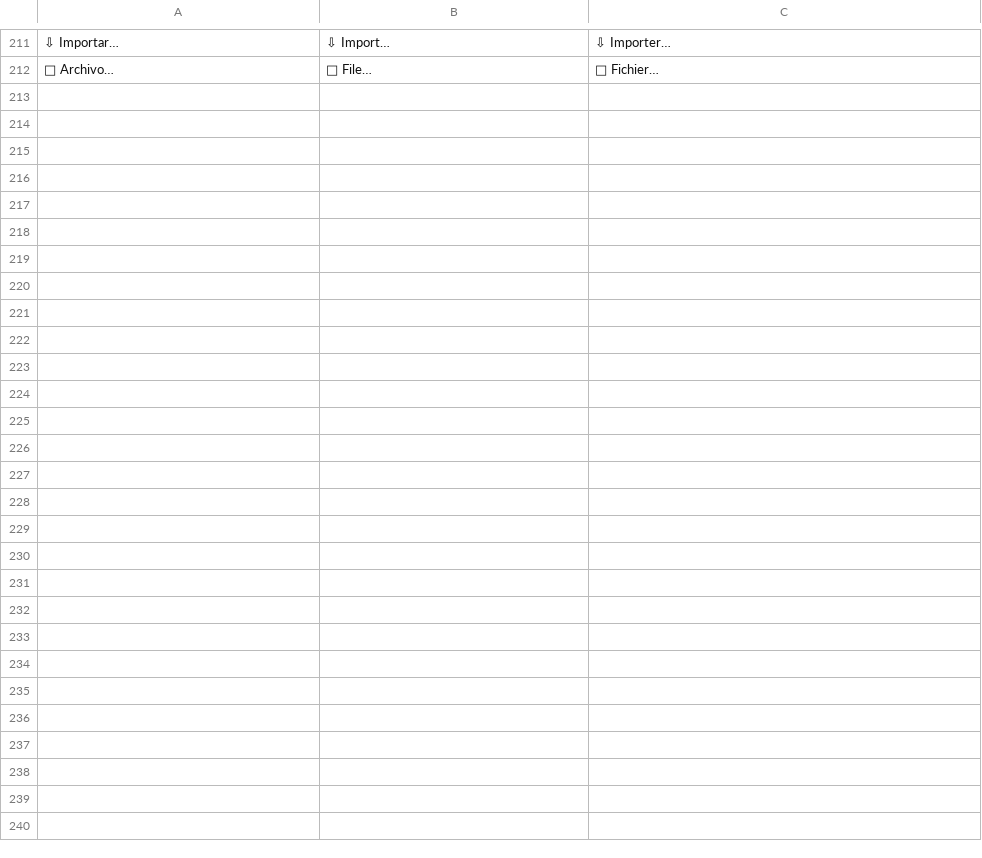
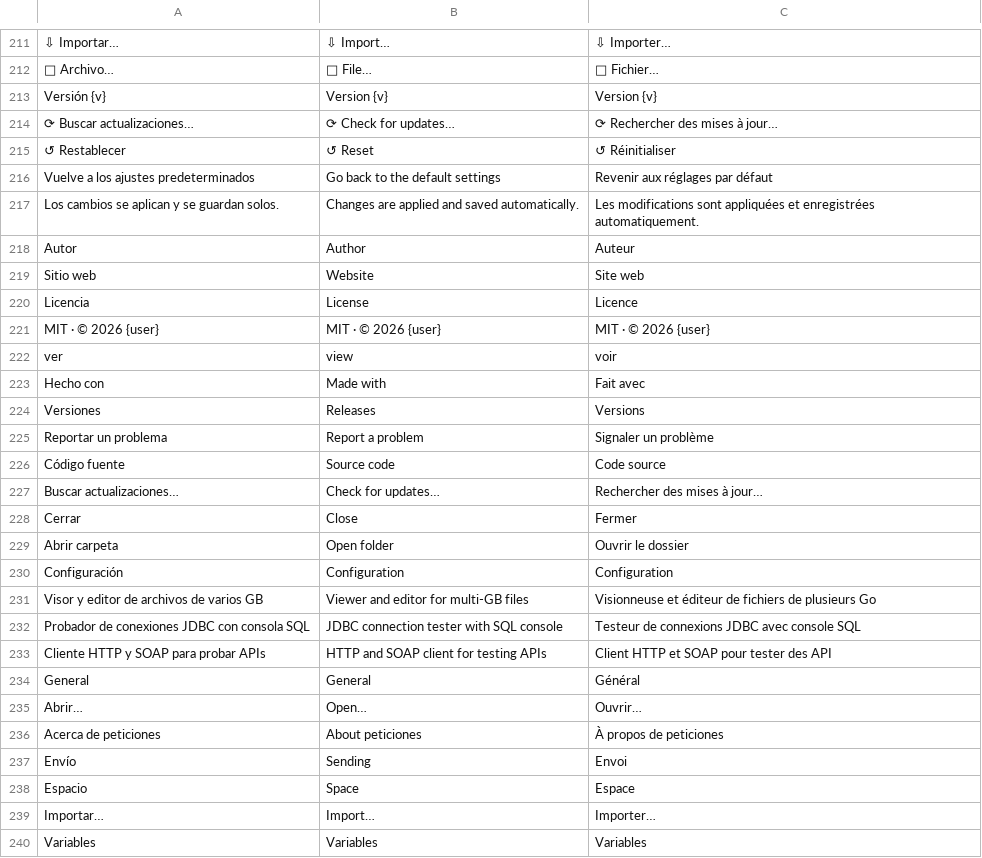
Before and after one commit to airylp/peticiones, a TSV file: src/i18n.tsv, drawn as a sheet; only a part is shown, gaps mark what is left out; the diff names each change by its address in the sheet, - before the commit and + after, or states it on an @@ line.

Commit message:
Aspecto común: logotipo P de cubos en 3D, íconos pixel-art a color, Ajustes y «Acerca de»
- Ícono de la ventana (antes no tenía) y --iconset / --ico para empaquetar
- Barra y botón Enviar con los íconos comunes
- Ajustes en el marco común (General, Envío, Restablecer) y ventana «Acerca de» nueva

```diff
--- a/src/i18n.tsv
+++ b/src/i18n.tsv
+row 213: Versión {v} | Version {v} | Version {v}
+row 214: ⟳ Buscar actualizaciones… | ⟳ Check for updates… | ⟳ Rechercher des mises à jour…
+row 215: ↺ Restablecer | ↺ Reset | ↺ Réinitialiser
+row 216: Vuelve a los ajustes predeterminados | Go back to the default settings | Revenir aux réglages par défaut
+row 217: Los cambios se aplican y se guardan solos. | Changes are applied and saved automatically. | Les modifications sont appliquées et enregistrées automatiquement.
+row 218: Autor | Author | Auteur
+row 219: Sitio web | Website | Site web
+row 220: Licencia | License | Licence
+row 221: MIT · © 2026 {user} | MIT · © 2026 {user} | MIT · © 2026 {user}
+row 222: ver | view | voir
+row 223: Hecho con | Made with | Fait avec
+row 224: Versiones | Releases | Versions
+row 225: Reportar un problema | Report a problem | Signaler un problème
+row 226: Código fuente | Source code | Code source
+row 227: Buscar actualizaciones… | Check for updates… | Rechercher des mises à jour…
+row 228: Cerrar | Close | Fermer
+row 229: Abrir carpeta | Open folder | Ouvrir le dossier
+row 230: Configuración | Configuration | Configuration
+row 231: Visor y editor de archivos de varios GB | Viewer and editor for multi-GB files | Visionneuse et éditeur de fichiers de plusieurs Go
+row 232: Probador de conexiones JDBC con consola SQL | JDBC connection tester with SQL console | Testeur de connexions JDBC avec console SQL
+row 233: Cliente HTTP y SOAP para probar APIs | HTTP and SOAP client for testing APIs | Client HTTP et SOAP pour tester des API
+row 234: General | General | Général
+row 235: Abrir… | Open… | Ouvrir…
+row 236: Acerca de peticiones | About peticiones | À propos de peticiones
+row 237: Envío | Sending | Envoi
+row 238: Espacio | Space | Espace
+row 239: Importar… | Import… | Importer…
+row 240: Variables | Variables | Variables
```
Also changed, not shown: 5 other files.
